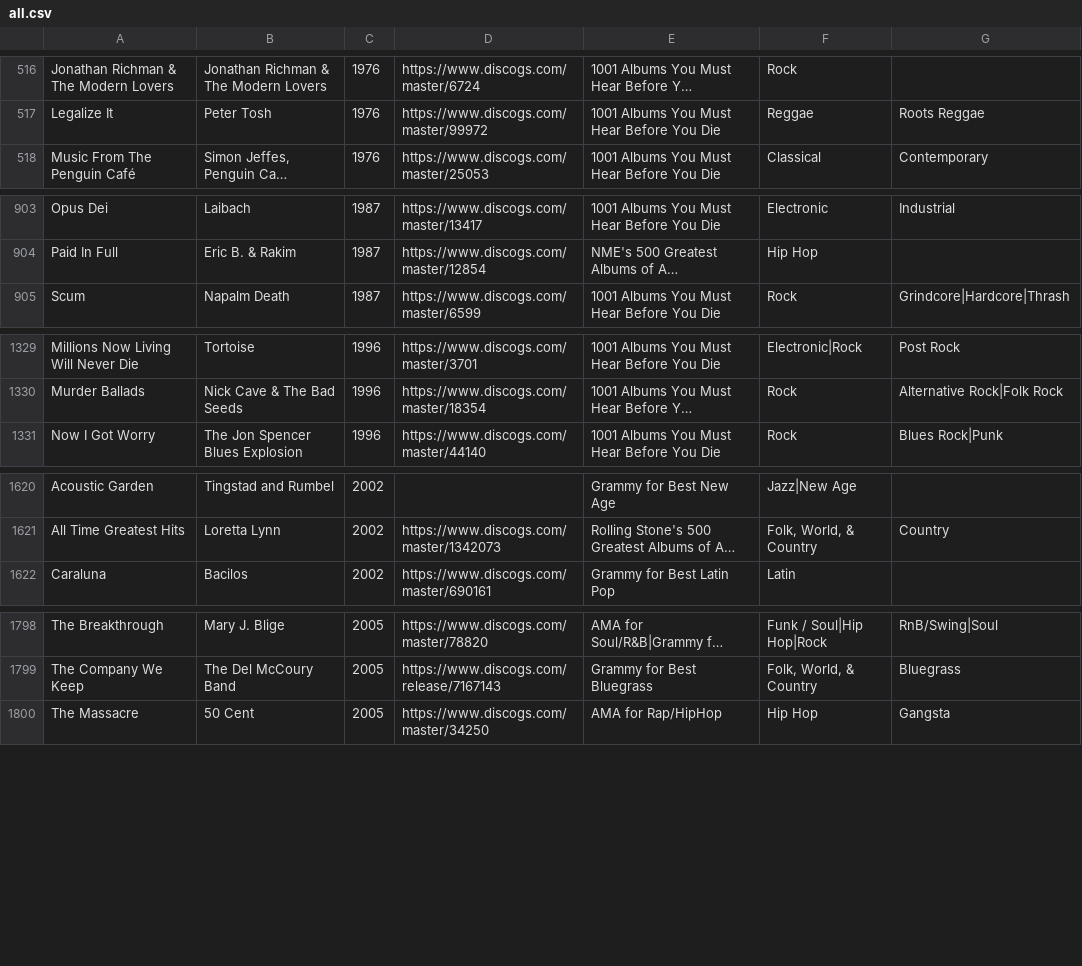
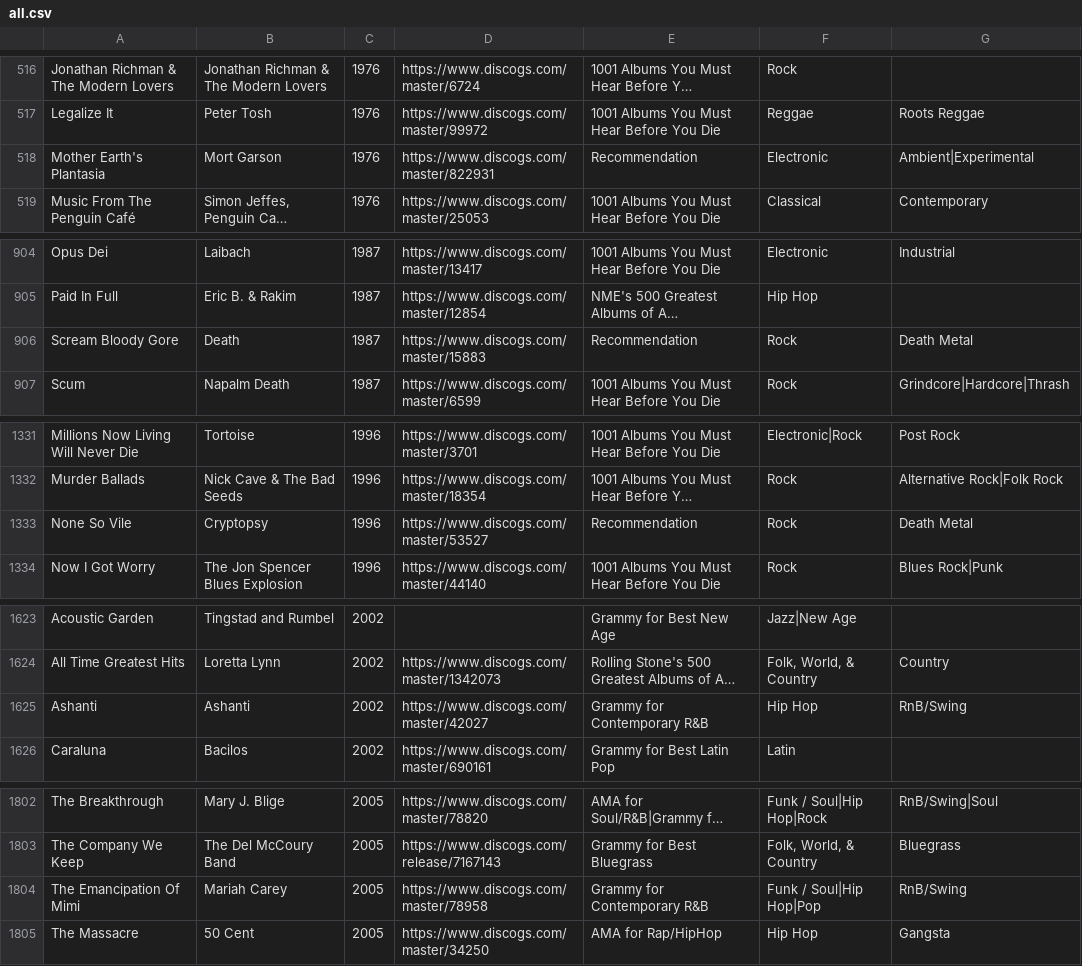
Before and after one commit to seanbreckenridge/albums, a CSV file: src/all.csv, drawn as a sheet; only a part is shown, gaps mark what is left out; long unchanged cells end in …; the diff covers the shown part only; the diff names each change by its address in the sheet, - before the commit and + after, or states it on an @@ line.

Commit message:
add grammy for contemporary R&B and some by relation note R&B grammy is now defunct

```diff
--- a/src/all.csv
+++ b/src/all.csv
+row 518: Mother Earth's Plantasia | Mort Garson | 1976 | https://www.discogs.com/master/822931 | Recommendation | Electronic | Ambient|Experimental
+row 906: Scream Bloody Gore | Death | 1987 | https://www.discogs.com/master/15883 | Recommendation | Rock | Death Metal
+row 1333: None So Vile | Cryptopsy | 1996 | https://www.discogs.com/master/53527 | Recommendation | Rock | Death Metal
+row 1625: Ashanti | Ashanti | 2002 | https://www.discogs.com/master/42027 | Grammy for Contemporary R&B | Hip Hop | RnB/Swing
+row 1804: The Emancipation Of Mimi | Mariah Carey | 2005 | https://www.discogs.com/master/78958 | Grammy for Contemporary R&B | Funk / Soul|Hip Hop|Pop | RnB/Swing
```
Also changed, not shown: 6 added rows and 3 edited cells elsewhere in this file, src/Recommendation.csv, src/Relation.csv, 2 other files.
